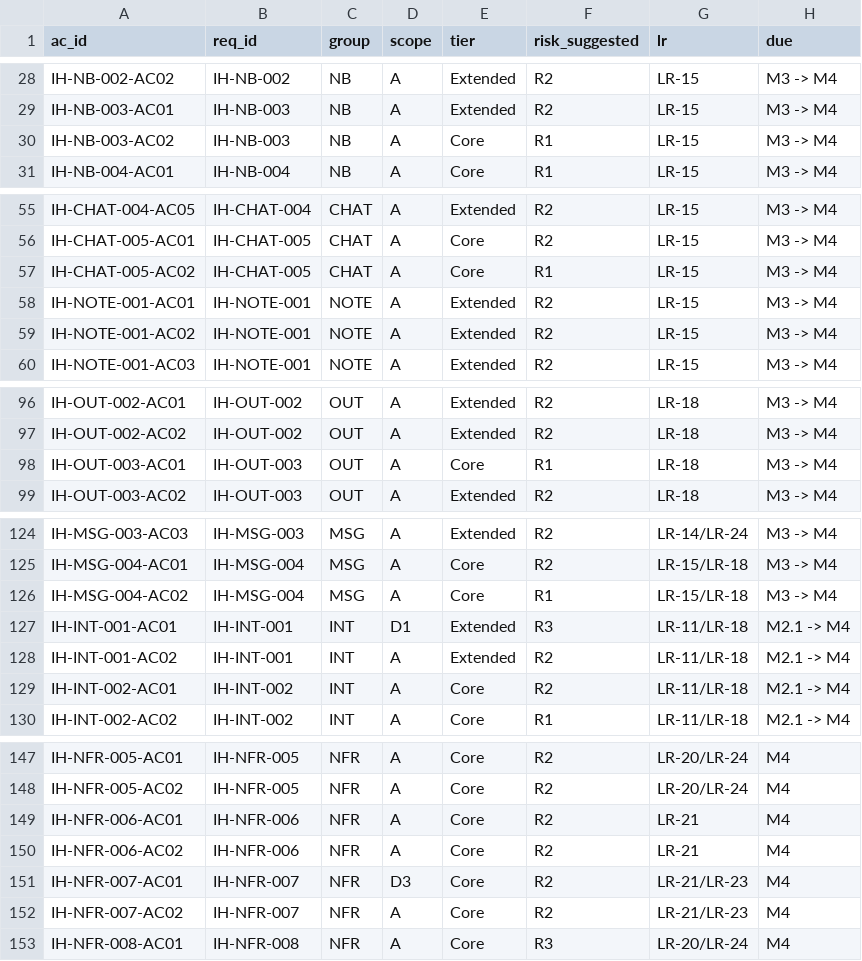
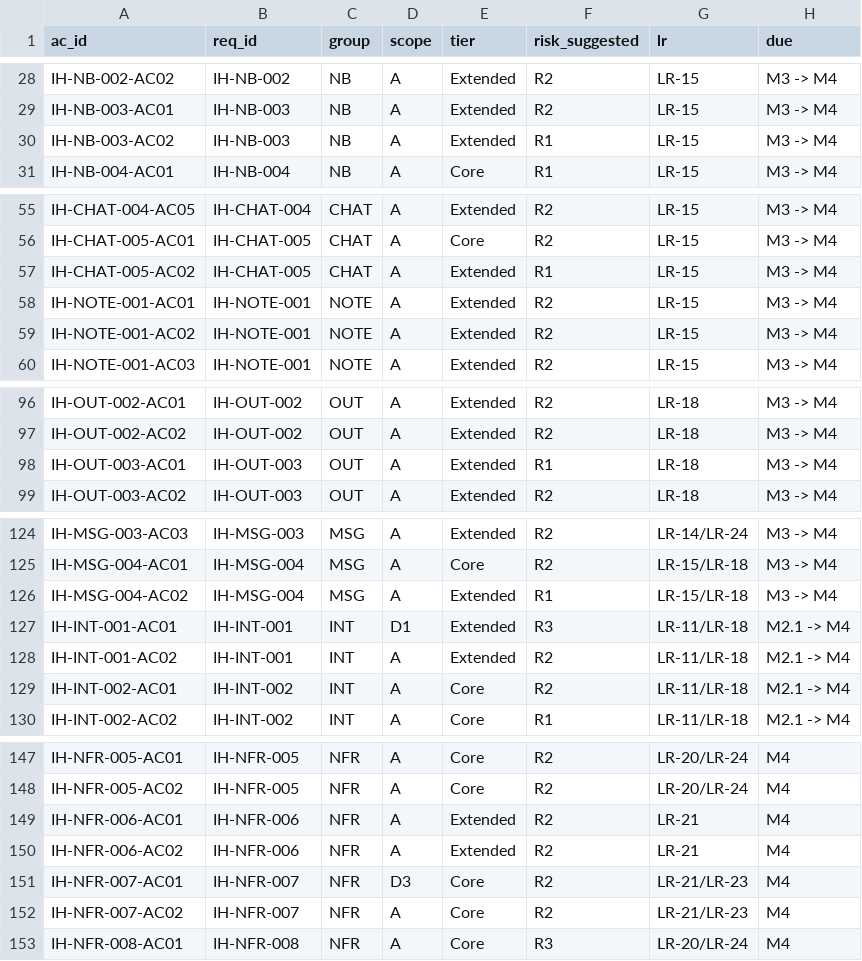
Before and after one commit to congdinh2008/insighthub-sdlc-ai, a CSV file: trace/ac-trace.csv, drawn as a sheet; only a part is shown, gaps mark what is left out; the diff covers the shown part only; the diff names each change by its address in the sheet, - before the commit and + after, or states it on an @@ line.

```diff
--- a/trace/ac-trace.csv
+++ b/trace/ac-trace.csv
-E30 (tier): Core
+E30 (tier): Extended
-E57 (tier): Core
+E57 (tier): Extended
-E98 (tier): Core
+E98 (tier): Extended
-E126 (tier): Core
+E126 (tier): Extended
-E149:E150 (tier): Core
+E149:E150 (tier): Extended
```
Also changed, not shown: 11 edited cells elsewhere in this file, 4 other files.
